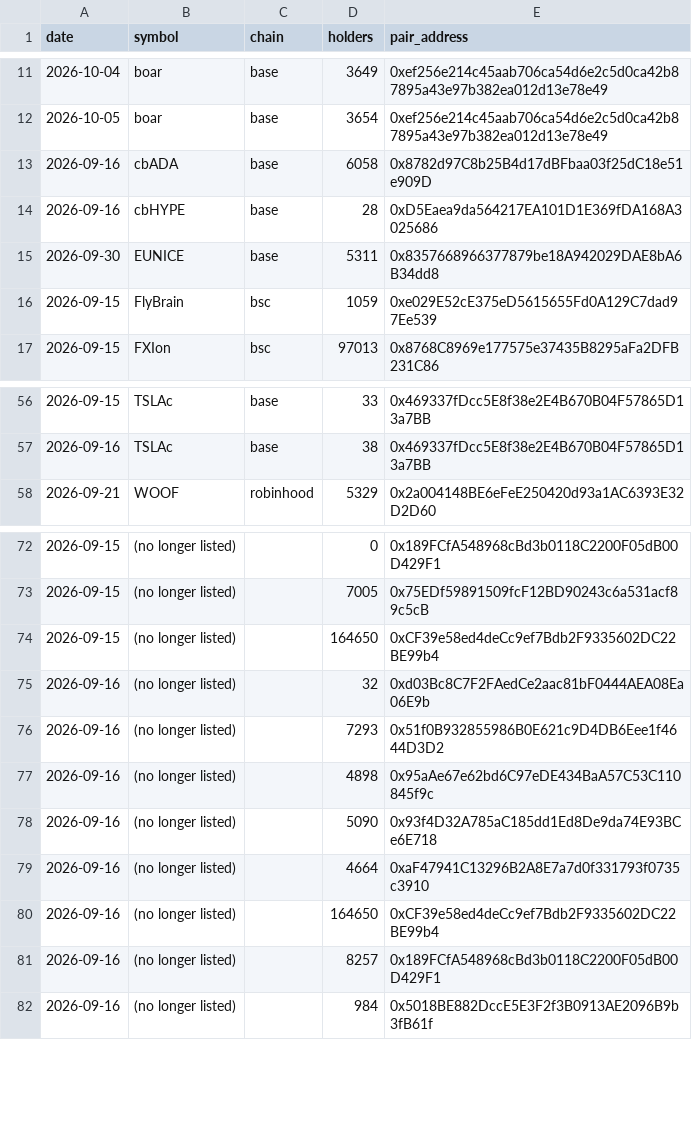
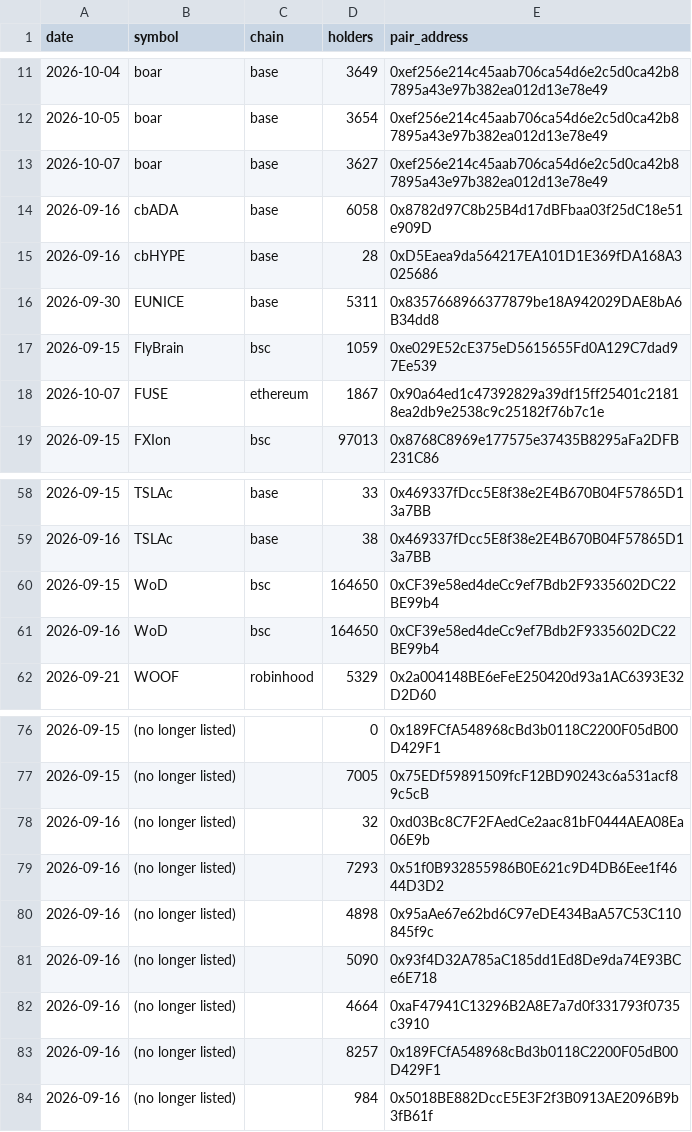
Before and after one commit to hueyyy-eng/moonshot-fetch, a CSV file: site/holder-log.csv, drawn as a sheet; only a part is shown, gaps mark what is left out; removed rows and columns are numbered as before the commit, all else as after; the diff names each change by its address in the sheet, - before the commit and + after, or states it on an @@ line.

```diff
--- a/site/holder-log.csv
+++ b/site/holder-log.csv
+row 13: 2026-10-07 | boar | base | 3627 | 0xef256e214c45aab706ca54d6e2c5d0ca42b87895a43e97b382ea012d13e78e49
+row 18: 2026-10-07 | FUSE | ethereum | 1867 | 0x90a64ed1c47392829a39df15ff25401c21818ea2db9e2538c9c25182f76b7c1e
+row 60: 2026-09-15 | WoD | bsc | 164650 | 0xCF39e58ed4deCc9ef7Bdb2F9335602DC22BE99b4
+row 61: 2026-09-16 | WoD | bsc | 164650 | 0xCF39e58ed4deCc9ef7Bdb2F9335602DC22BE99b4
-row 74: 2026-09-15 | (no longer listed) |  | 164650 | 0xCF39e58ed4deCc9ef7Bdb2F9335602DC22BE99b4
-row 80: 2026-09-16 | (no longer listed) |  | 164650 | 0xCF39e58ed4deCc9ef7Bdb2F9335602DC22BE99b4
```
Also changed, not shown: site/daily-lists.csv, site/narrative-log.csv, 7 other files.
